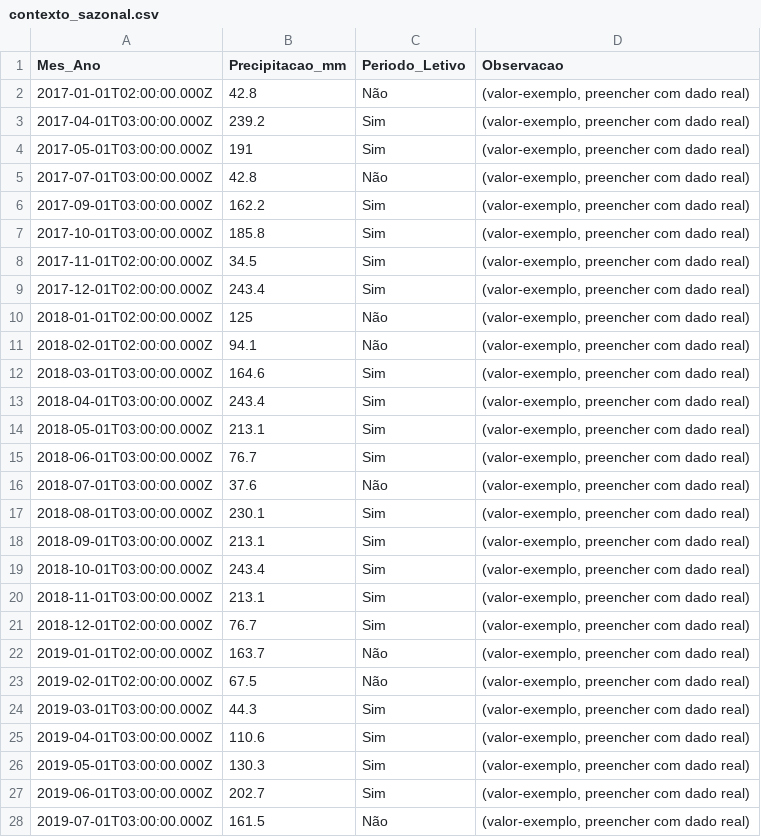
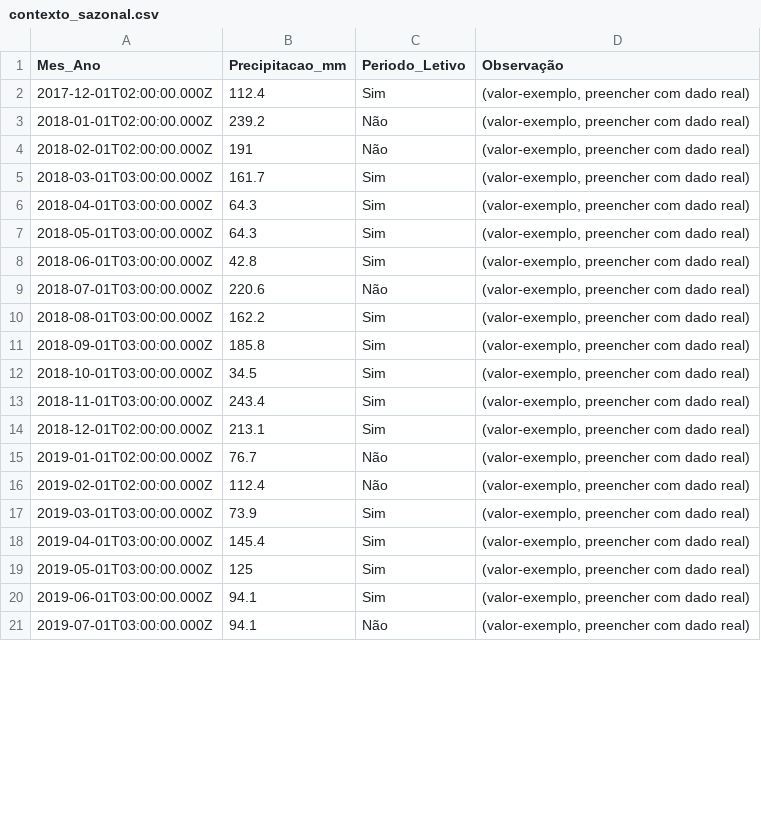
Before and after one commit to adinailson88/malha-previsao-chamados, a CSV file: dados_csv/contexto_sazonal.csv, drawn as a sheet; only a part is shown; the diff covers the shown part only.

```diff
--- a/dados_csv/contexto_sazonal.csv
+++ b/dados_csv/contexto_sazonal.csv
@@ -1,28 +1,21 @@
-Mes_Ano,Precipitacao_mm,Periodo_Letivo,Observacao
-2017-01-01T02:00:00.000Z,42.8,Não,"(valor-exemplo, preencher com dado real)"
-2017-04-01T03:00:00.000Z,239.2,Sim,"(valor-exemplo, preencher com dado real)"
-2017-05-01T03:00:00.000Z,191,Sim,"(valor-exemplo, preencher com dado real)"
-2017-07-01T03:00:00.000Z,42.8,Não,"(valor-exemplo, preencher com dado real)"
-2017-09-01T03:00:00.000Z,162.2,Sim,"(valor-exemplo, preencher com dado real)"
-2017-10-01T03:00:00.000Z,185.8,Sim,"(valor-exemplo, preencher com dado real)"
-2017-11-01T02:00:00.000Z,34.5,Sim,"(valor-exemplo, preencher com dado real)"
-2017-12-01T02:00:00.000Z,243.4,Sim,"(valor-exemplo, preencher com dado real)"
-2018-01-01T02:00:00.000Z,125,Não,"(valor-exemplo, preencher com dado real)"
-2018-02-01T02:00:00.000Z,94.1,Não,"(valor-exemplo, preencher com dado real)"
-2018-03-01T03:00:00.000Z,164.6,Sim,"(valor-exemplo, preencher com dado real)"
-2018-04-01T03:00:00.000Z,243.4,Sim,"(valor-exemplo, preencher com dado real)"
-2018-05-01T03:00:00.000Z,213.1,Sim,"(valor-exemplo, preencher com dado real)"
-2018-06-01T03:00:00.000Z,76.7,Sim,"(valor-exemplo, preencher com dado real)"
-2018-07-01T03:00:00.000Z,37.6,Não,"(valor-exemplo, preencher com dado real)"
-2018-08-01T03:00:00.000Z,230.1,Sim,"(valor-exemplo, preencher com dado real)"
-2018-09-01T03:00:00.000Z,213.1,Sim,"(valor-exemplo, preencher com dado real)"
-2018-10-01T03:00:00.000Z,243.4,Sim,"(valor-exemplo, preencher com dado real)"
-2018-11-01T03:00:00.000Z,213.1,Sim,"(valor-exemplo, preencher com dado real)"
-2018-12-01T02:00:00.000Z,76.7,Sim,"(valor-exemplo, preencher com dado real)"
-2019-01-01T02:00:00.000Z,163.7,Não,"(valor-exemplo, preencher com dado real)"
-2019-02-01T02:00:00.000Z,67.5,Não,"(valor-exemplo, preencher com dado real)"
-2019-03-01T03:00:00.000Z,44.3,Sim,"(valor-exemplo, preencher com dado real)"
-2019-04-01T03:00:00.000Z,110.6,Sim,"(valor-exemplo, preencher com dado real)"
-2019-05-01T03:00:00.000Z,130.3,Sim,"(valor-exemplo, preencher com dado real)"
-2019-06-01T03:00:00.000Z,202.7,Sim,"(valor-exemplo, preencher com dado real)"
-2019-07-01T03:00:00.000Z,161.5,Não,"(valor-exemplo, preencher com dado real)"
+Mes_Ano,Precipitacao_mm,Periodo_Letivo,Observação
+2017-12-01T02:00:00.000Z,112.4,Sim,"(valor-exemplo, preencher com dado real)"
+2018-01-01T02:00:00.000Z,239.2,Não,"(valor-exemplo, preencher com dado real)"
+2018-02-01T02:00:00.000Z,191,Não,"(valor-exemplo, preencher com dado real)"
+2018-03-01T03:00:00.000Z,161.7,Sim,"(valor-exemplo, preencher com dado real)"
+2018-04-01T03:00:00.000Z,64.3,Sim,"(valor-exemplo, preencher com dado real)"
+2018-05-01T03:00:00.000Z,64.3,Sim,"(valor-exemplo, preencher com dado real)"
+2018-06-01T03:00:00.000Z,42.8,Sim,"(valor-exemplo, preencher com dado real)"
+2018-07-01T03:00:00.000Z,220.6,Não,"(valor-exemplo, preencher com dado real)"
+2018-08-01T03:00:00.000Z,162.2,Sim,"(valor-exemplo, preencher com dado real)"
+2018-09-01T03:00:00.000Z,185.8,Sim,"(valor-exemplo, preencher com dado real)"
+2018-10-01T03:00:00.000Z,34.5,Sim,"(valor-exemplo, preencher com dado real)"
+2018-11-01T03:00:00.000Z,243.4,Sim,"(valor-exemplo, preencher com dado real)"
+2018-12-01T02:00:00.000Z,213.1,Sim,"(valor-exemplo, preencher com dado real)"
+2019-01-01T02:00:00.000Z,76.7,Não,"(valor-exemplo, preencher com dado real)"
+2019-02-01T02:00:00.000Z,112.4,Não,"(valor-exemplo, preencher com dado real)"
+2019-03-01T03:00:00.000Z,73.9,Sim,"(valor-exemplo, preencher com dado real)"
+2019-04-01T03:00:00.000Z,145.4,Sim,"(valor-exemplo, preencher com dado real)"
+2019-05-01T03:00:00.000Z,125,Sim,"(valor-exemplo, preencher com dado real)"
+2019-06-01T03:00:00.000Z,94.1,Sim,"(valor-exemplo, preencher com dado real)"
+2019-07-01T03:00:00.000Z,94.1,Não,"(valor-exemplo, preencher com dado real)"
```
Also changed, not shown: 11 removed rows and 75 edited cells elsewhere in this file, dados_csv/previsao_crps_multicriterio.csv, dados_csv/previsao_granger.csv, 20 other files.
